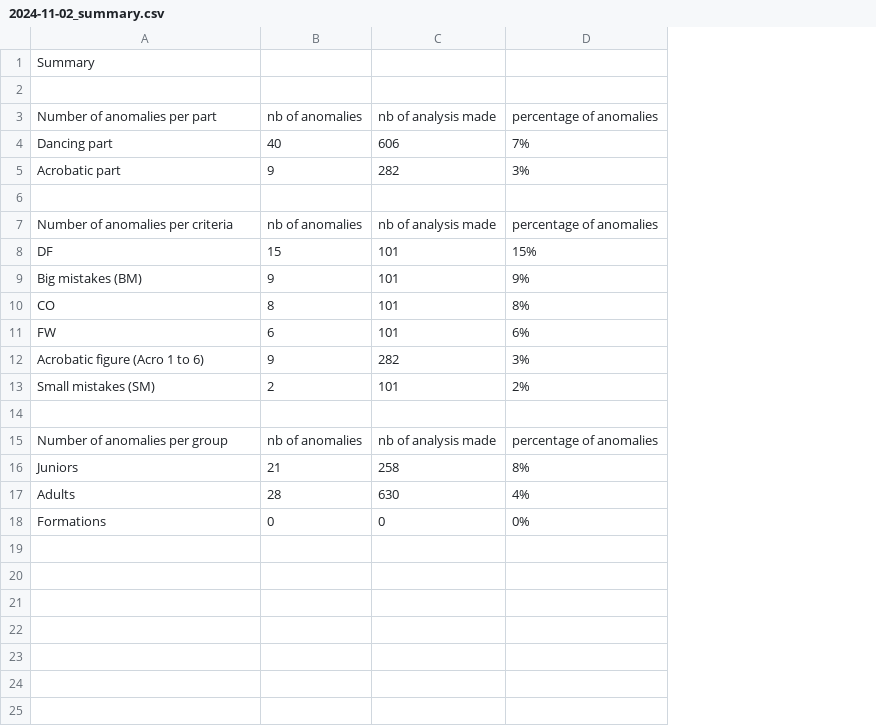
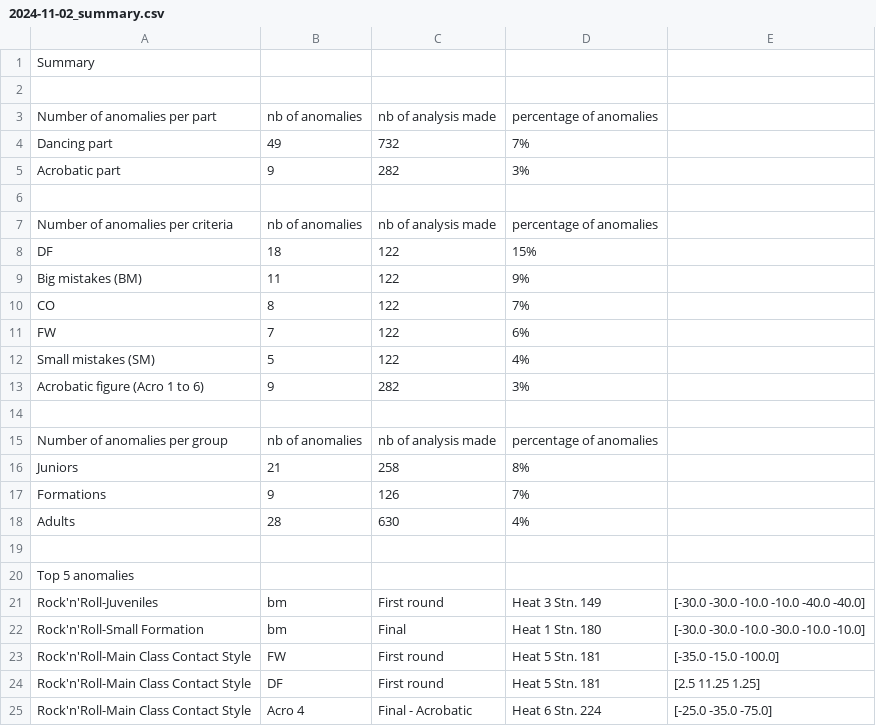
Before and after one commit to raphaelguye/ruby_csv_parser, a CSV file: output/2024-11-02_summary.csv, drawn as a sheet; removed rows and columns are numbered as before the commit, all else as after; the diff names each change by its address in the sheet, - before the commit and + after, or states it on an @@ line.

Commit message:
Adding top 5 feature in summary

```diff
--- a/output/2024-11-02_summary.csv
+++ b/output/2024-11-02_summary.csv
+column E, empty
-B4: 40
+B4: 49
-C4: 606
+C4: 732
-B8: 15
+B8: 18
-C8:C11: 101
+C8:C11: 122
-B9: 9
+B9: 11
-D10: 8%
+D10: 7%
-B11: 6
+B11: 7
+row 12: Small mistakes (SM) | 5 | 122 | 4%
-row 13: Small mistakes (SM) | 2 | 101 | 2%
+row 17: Formations | 9 | 126 | 7%
-row 19: Formations | 0 | 0 | 0%
+row 19: (empty)
+row 20: Top 5 anomalies
+row 21: Rock'n'Roll-Juveniles | bm | First round | Heat 3 Stn. 149 | [-30.0 -30.0 -10.0 -10.0 -40.0 -40.0]
+row 22: Rock'n'Roll-Small Formation | bm | Final | Heat 1 Stn. 180 | [-30.0 -30.0 -10.0 -30.0 -10.0 -10.0]
+row 23: Rock'n'Roll-Main Class Contact Style | FW | First round | Heat 5 Stn. 181 | [-35.0 -15.0 -100.0]
+row 24: Rock'n'Roll-Main Class Contact Style | DF | First round | Heat 5 Stn. 181 | [2.5 11.25 1.25]
+row 25: Rock'n'Roll-Main Class Contact Style | Acro 4 | Final - Acrobatic | Heat 6 Stn. 224 | [-25.0 -35.0 -75.0]
```
Also changed, not shown: 5 other files.
